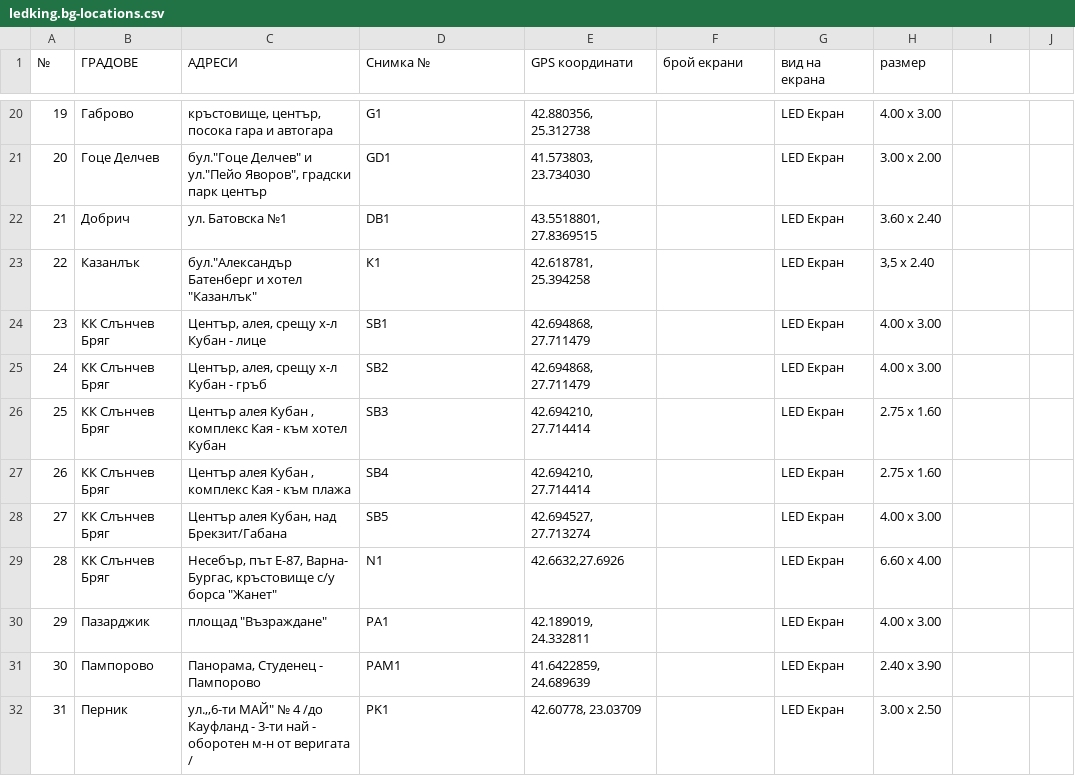
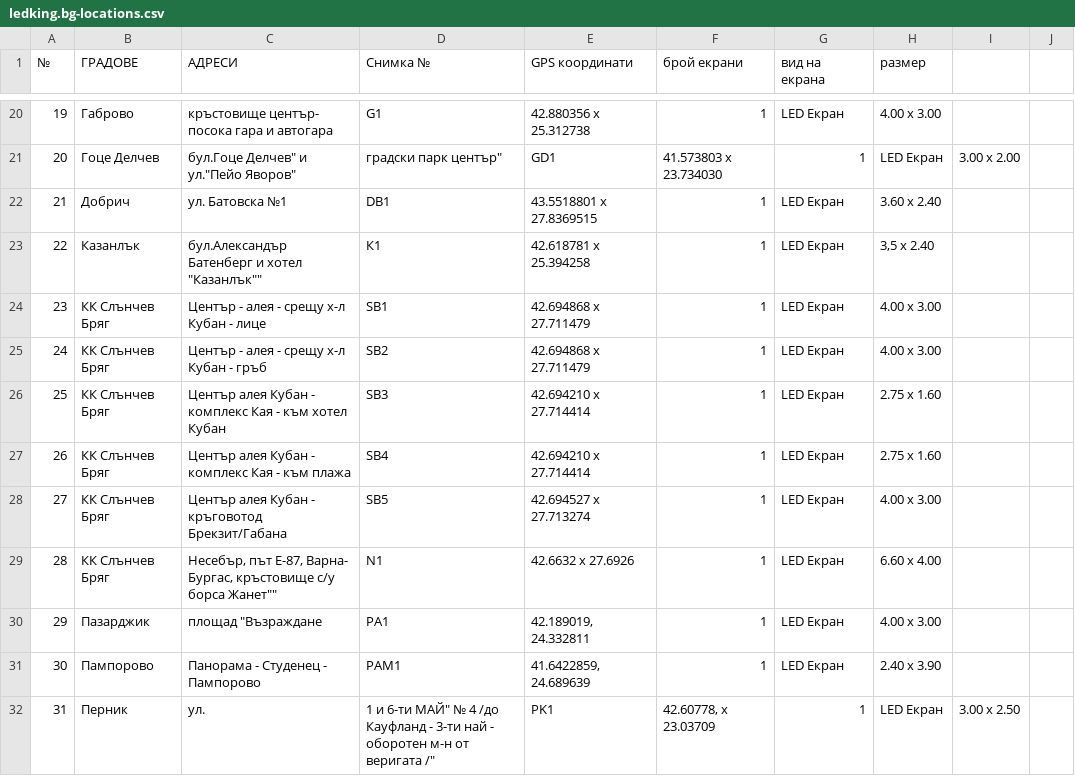
Before and after one commit to 1978geo/LedKing.BG-12.2024, a CSV file: web/static/ledking.bg-locations.csv, drawn as a sheet; only a part is shown, gaps mark what is left out; the diff covers the shown part only.

```diff
--- a/web/static/ledking.bg-locations.csv
+++ b/web/static/ledking.bg-locations.csv
@@ -20,13 +20,13 @@
-19,Габрово,"кръстовище, център, посока гара и автогара",G1,"42.880356, 25.312738",,LED Екран,4.00 x 3.00
-20,Гоце Делчев,"бул.""Гоце Делчев"" и ул.""Пейо Яворов"", градски парк център",GD1,"41.573803, 23.734030",,LED Екран,3.00 x 2.00
-21,Добрич,ул. Батовска №1,DB1,"43.5518801, 27.8369515",,LED Екран,3.60 х 2.40
-22,Казанлък,"бул.""Александър Батенберг и хотел ""Казанлък""",К1,"42.618781, 25.394258",,LED Екран,"3,5 x 2.40"
-23,КК Слънчев Бряг,"Център, алея, срещу х-л Кубан - лице",SB1,"42.694868, 27.711479",,LED Екран,4.00 x 3.00
-24,КК Слънчев Бряг,"Център, алея, срещу х-л Кубан - гръб",SB2,"42.694868, 27.711479",,LED Екран,4.00 x 3.00
-25,КК Слънчев Бряг,"Център алея Кубан , комплекс Кая - към хотел Кубан",SB3,"42.694210, 27.714414",,LED Екран,2.75 x 1.60
-26,КК Слънчев Бряг,"Център алея Кубан , комплекс Кая - към плажа",SB4,"42.694210, 27.714414",,LED Екран,2.75 x 1.60
-27,КК Слънчев Бряг,"Център алея Кубан, над Брекзит/Габана",SB5,"42.694527, 27.713274",,LED Екран,4.00 x 3.00
-28,КК Слънчев Бряг,"Несебър, път Е-87, Варна- Бургас, кръстовище с/у борса ""Жанет""",N1,"42.6632,27.6926",,LED Екран,6.60 x 4.00
-29,Пазарджик,"площад ""Възраждане""",РА1,"42.189019, 24.332811",,LED Екран,4.00 x 3.00
-30,Пампорово,"Панорама, Студенец - Пампорово",PAM1,"41.6422859, 24.689639",,LED Екран,2.40 x 3.90
-31,Перник,"ул.,,6-ти МАЙ"" № 4 /до Кауфланд - 3-ти най - оборотен м-н от веригата /",PK1,"42.60778, 23.03709",,LED Екран, 3.00 х 2.50
+19,Габрово,"кръстовище център- посока гара и автогара",G1,"42.880356 x 25.312738",1,LED Екран,4.00 x 3.00
+20,Гоце Делчев,"бул."Гоце Делчев" и ул."Пейо Яворов", градски парк център",GD1,"41.573803 x 23.734030",1,LED Екран,3.00 x 2.00
+21,Добрич,ул. Батовска №1,DB1,"43.5518801 x 27.8369515",1,LED Екран,3.60 х 2.40
+22,Казанлък,"бул."Александър Батенберг и хотел "Казанлък"",К1,"42.618781 x 25.394258",1,LED Екран,"3,5 x 2.40"
+23,КК Слънчев Бряг,"Център - алея - срещу х-л Кубан - лице",SB1,"42.694868 x 27.711479",1,LED Екран,4.00 x 3.00
+24,КК Слънчев Бряг,"Център - алея - срещу х-л Кубан - гръб",SB2,"42.694868 x 27.711479",1,LED Екран,4.00 x 3.00
+25,КК Слънчев Бряг,"Център алея Кубан - комплекс Кая - към хотел Кубан",SB3,"42.694210 x 27.714414",1,LED Екран,2.75 x 1.60
+26,КК Слънчев Бряг,"Център алея Кубан - комплекс Кая - към плажа",SB4,"42.694210 x 27.714414",1,LED Екран,2.75 x 1.60
+27,КК Слънчев Бряг,"Център алея Кубан - кръговотод Брекзит/Габана",SB5,"42.694527 x 27.713274",1,LED Екран,4.00 x 3.00
+28,КК Слънчев Бряг,"Несебър, път Е-87, Варна- Бургас, кръстовище с/у борса "Жанет"",N1,"42.6632 x 27.6926",1,LED Екран,6.60 x 4.00
+29,Пазарджик,площад "Възраждане,РА1,"42.189019, 24.332811",1,LED Екран,4.00 x 3.00
+30,Пампорово,Панорама - Студенец - Пампорово,PAM1,"41.6422859, 24.689639",1,LED Екран,2.40 x 3.90
+31,Перник,ул.,1 и 6-ти МАЙ" № 4 /до Кауфланд - 3-ти най - оборотен м-н от веригата /",PK1,"42.60778, x 23.03709",1,LED Екран, 3.00 х 2.50
```
Also changed, not shown: 103 edited cells elsewhere in this file, 4 other files.
